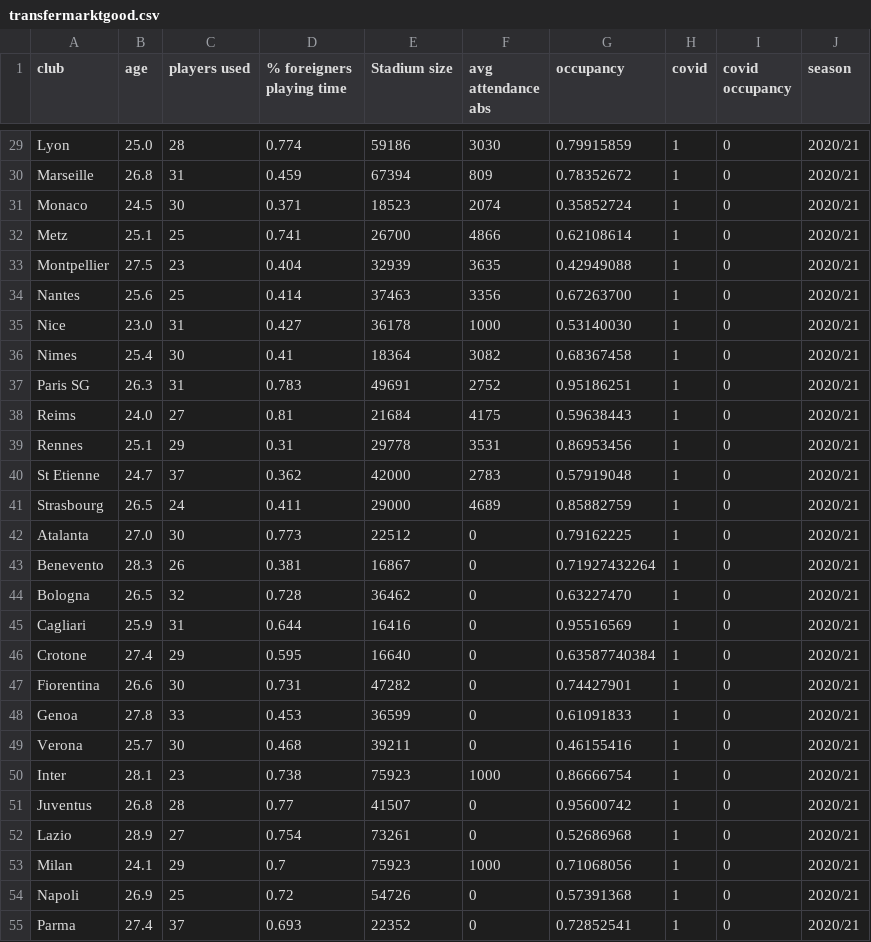
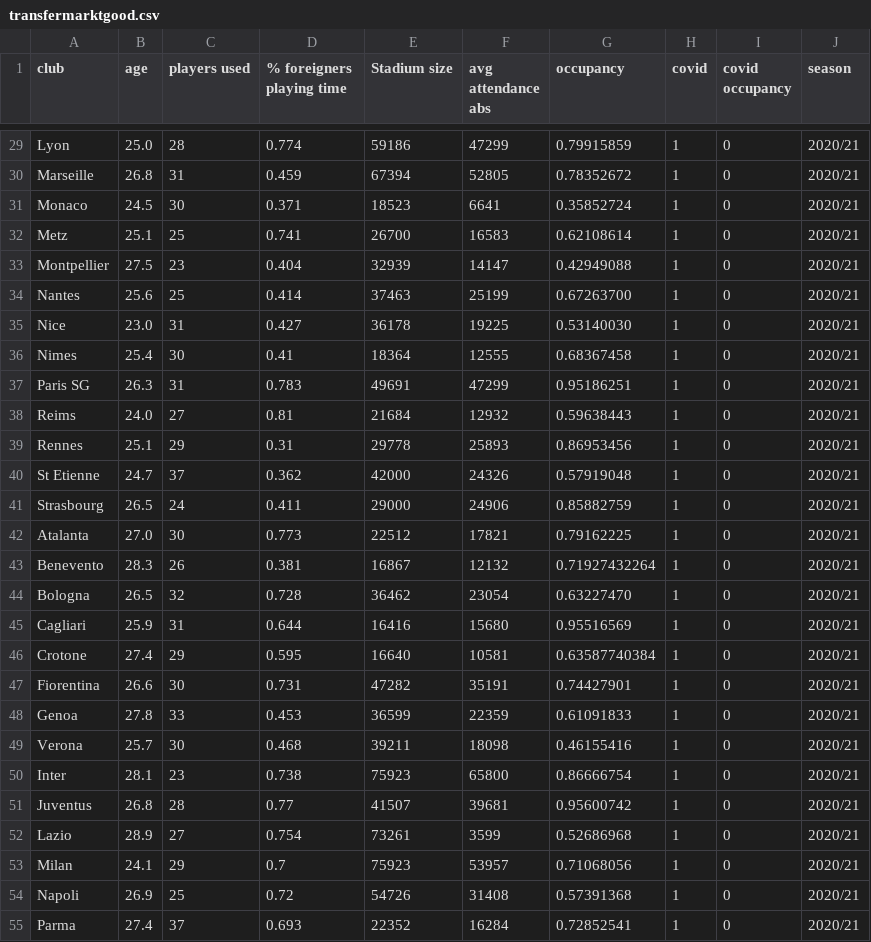
Before and after one commit to Alantjee/Thesis-Home-Advantage, a CSV file: datasets/2020/transfermarktgood.csv, drawn as a sheet; only a part is shown, gaps mark what is left out; the diff covers the shown part only; the diff names each change by its address in the sheet, - before the commit and + after, or states it on an @@ line.

```diff
--- a/datasets/2020/transfermarktgood.csv
+++ b/datasets/2020/transfermarktgood.csv
-F29 (avg attendance abs): 3030
+F29 (avg attendance abs): 47299
-F30 (avg attendance abs): 809
+F30 (avg attendance abs): 52805
-F31 (avg attendance abs): 2074
+F31 (avg attendance abs): 6641
-F32 (avg attendance abs): 4866
+F32 (avg attendance abs): 16583
-F33 (avg attendance abs): 3635
+F33 (avg attendance abs): 14147
-F34 (avg attendance abs): 3356
+F34 (avg attendance abs): 25199
-F35 (avg attendance abs): 1000
+F35 (avg attendance abs): 19225
-F36 (avg attendance abs): 3082
+F36 (avg attendance abs): 12555
-F37 (avg attendance abs): 2752
+F37 (avg attendance abs): 47299
-F38 (avg attendance abs): 4175
+F38 (avg attendance abs): 12932
-F39 (avg attendance abs): 3531
+F39 (avg attendance abs): 25893
-F40 (avg attendance abs): 2783
+F40 (avg attendance abs): 24326
-F41 (avg attendance abs): 4689
+F41 (avg attendance abs): 24906
-F42 (avg attendance abs): 0
+F42 (avg attendance abs): 17821
-F43 (avg attendance abs): 0
+F43 (avg attendance abs): 12132
-F44 (avg attendance abs): 0
+F44 (avg attendance abs): 23054
-F45 (avg attendance abs): 0
+F45 (avg attendance abs): 15680
-F46 (avg attendance abs): 0
+F46 (avg attendance abs): 10581
-F47 (avg attendance abs): 0
+F47 (avg attendance abs): 35191
-F48 (avg attendance abs): 0
+F48 (avg attendance abs): 22359
-F49 (avg attendance abs): 0
+F49 (avg attendance abs): 18098
-F50 (avg attendance abs): 1000
+F50 (avg attendance abs): 65800
-F51 (avg attendance abs): 0
+F51 (avg attendance abs): 39681
-F52 (avg attendance abs): 0
+F52 (avg attendance abs): 3599
-F53 (avg attendance abs): 1000
+F53 (avg attendance abs): 53957
-F54 (avg attendance abs): 0
+F54 (avg attendance abs): 31408
-F55 (avg attendance abs): 0
+F55 (avg attendance abs): 16284
```
Also changed, not shown: 147 edited cells elsewhere in this file, 35 other files.
